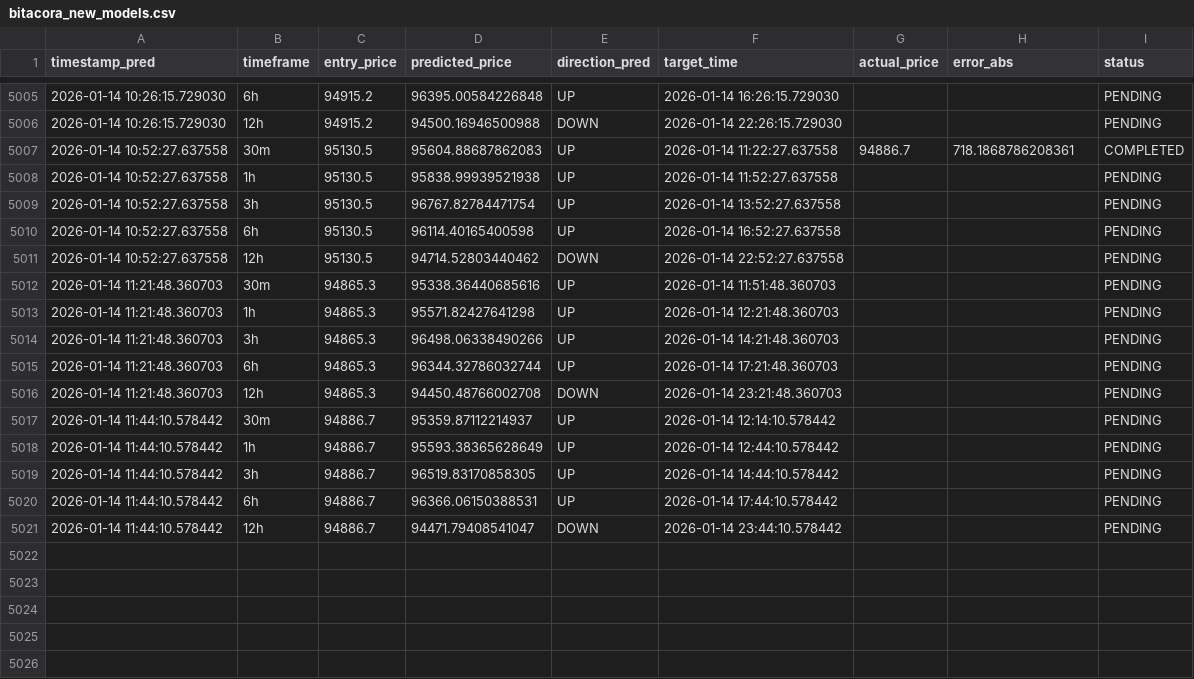
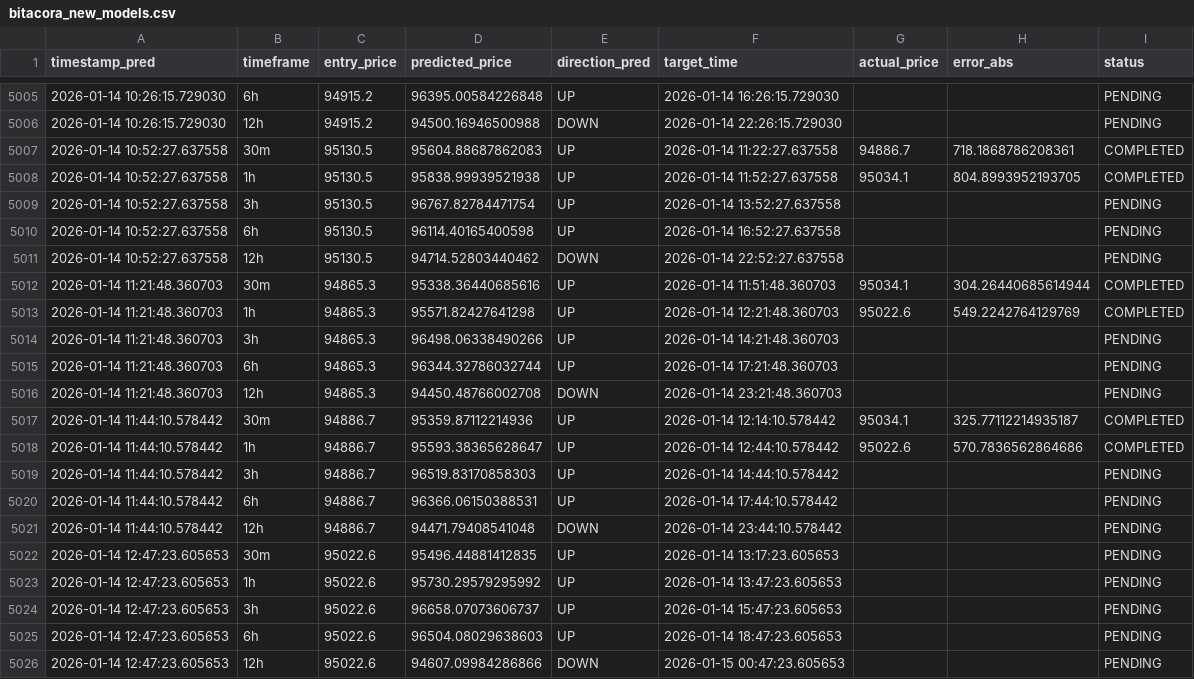
Before and after one commit to marchelo23/btc-live-test-private, a CSV file: bitacora_new_models.csv, drawn as a sheet; only a part is shown, gaps mark what is left out; the diff covers the shown part only.

```diff
--- a/bitacora_new_models.csv
+++ b/bitacora_new_models.csv
@@ -5007,3 +5007,3 @@ timestamp_pred,timeframe,entry_price,predicted_price,direction_pred,target_time,
 2026-01-14 10:52:27.637558,30m,95130.5,95604.88687862083,UP,2026-01-14 11:22:27.637558,94886.7,718.1868786208361,COMPLETED
-2026-01-14 10:52:27.637558,1h,95130.5,95838.99939521938,UP,2026-01-14 11:52:27.637558,,,PENDING
+2026-01-14 10:52:27.637558,1h,95130.5,95838.99939521938,UP,2026-01-14 11:52:27.637558,95034.1,804.8993952193705,COMPLETED
 2026-01-14 10:52:27.637558,3h,95130.5,96767.82784471754,UP,2026-01-14 13:52:27.637558,,,PENDING
@@ -5011,4 +5011,4 @@ timestamp_pred,timeframe,entry_price,predicted_price,direction_pred,target_time,
 2026-01-14 10:52:27.637558,12h,95130.5,94714.52803440462,DOWN,2026-01-14 22:52:27.637558,,,PENDING
-2026-01-14 11:21:48.360703,30m,94865.3,95338.36440685616,UP,2026-01-14 11:51:48.360703,,,PENDING
-2026-01-14 11:21:48.360703,1h,94865.3,95571.82427641298,UP,2026-01-14 12:21:48.360703,,,PENDING
+2026-01-14 11:21:48.360703,30m,94865.3,95338.36440685616,UP,2026-01-14 11:51:48.360703,95034.1,304.26440685614944,COMPLETED
+2026-01-14 11:21:48.360703,1h,94865.3,95571.82427641298,UP,2026-01-14 12:21:48.360703,95022.6,549.2242764129769,COMPLETED
 2026-01-14 11:21:48.360703,3h,94865.3,96498.06338490266,UP,2026-01-14 14:21:48.360703,,,PENDING
@@ -5016,6 +5016,11 @@ timestamp_pred,timeframe,entry_price,predicted_price,direction_pred,target_time,
 2026-01-14 11:21:48.360703,12h,94865.3,94450.48766002708,DOWN,2026-01-14 23:21:48.360703,,,PENDING
-2026-01-14 11:44:10.578442,30m,94886.7,95359.87112214937,UP,2026-01-14 12:14:10.578442,,,PENDING
-2026-01-14 11:44:10.578442,1h,94886.7,95593.38365628649,UP,2026-01-14 12:44:10.578442,,,PENDING
-2026-01-14 11:44:10.578442,3h,94886.7,96519.83170858305,UP,2026-01-14 14:44:10.578442,,,PENDING
+2026-01-14 11:44:10.578442,30m,94886.7,95359.87112214936,UP,2026-01-14 12:14:10.578442,95034.1,325.77112214935187,COMPLETED
+2026-01-14 11:44:10.578442,1h,94886.7,95593.38365628647,UP,2026-01-14 12:44:10.578442,95022.6,570.7836562864686,COMPLETED
+2026-01-14 11:44:10.578442,3h,94886.7,96519.83170858303,UP,2026-01-14 14:44:10.578442,,,PENDING
 2026-01-14 11:44:10.578442,6h,94886.7,96366.06150388531,UP,2026-01-14 17:44:10.578442,,,PENDING
-2026-01-14 11:44:10.578442,12h,94886.7,94471.79408541047,DOWN,2026-01-14 23:44:10.578442,,,PENDING
+2026-01-14 11:44:10.578442,12h,94886.7,94471.79408541048,DOWN,2026-01-14 23:44:10.578442,,,PENDING
+2026-01-14 12:47:23.605653,30m,95022.6,95496.44881412835,UP,2026-01-14 13:17:23.605653,,,PENDING
+2026-01-14 12:47:23.605653,1h,95022.6,95730.29579295992,UP,2026-01-14 13:47:23.605653,,,PENDING
+2026-01-14 12:47:23.605653,3h,95022.6,96658.07073606737,UP,2026-01-14 15:47:23.605653,,,PENDING
+2026-01-14 12:47:23.605653,6h,95022.6,96504.08029638603,UP,2026-01-14 18:47:23.605653,,,PENDING
+2026-01-14 12:47:23.605653,12h,95022.6,94607.09984286866,DOWN,2026-01-15 00:47:23.605653,,,PENDING
```
Also changed, not shown: 11 edited cells elsewhere in this file.
